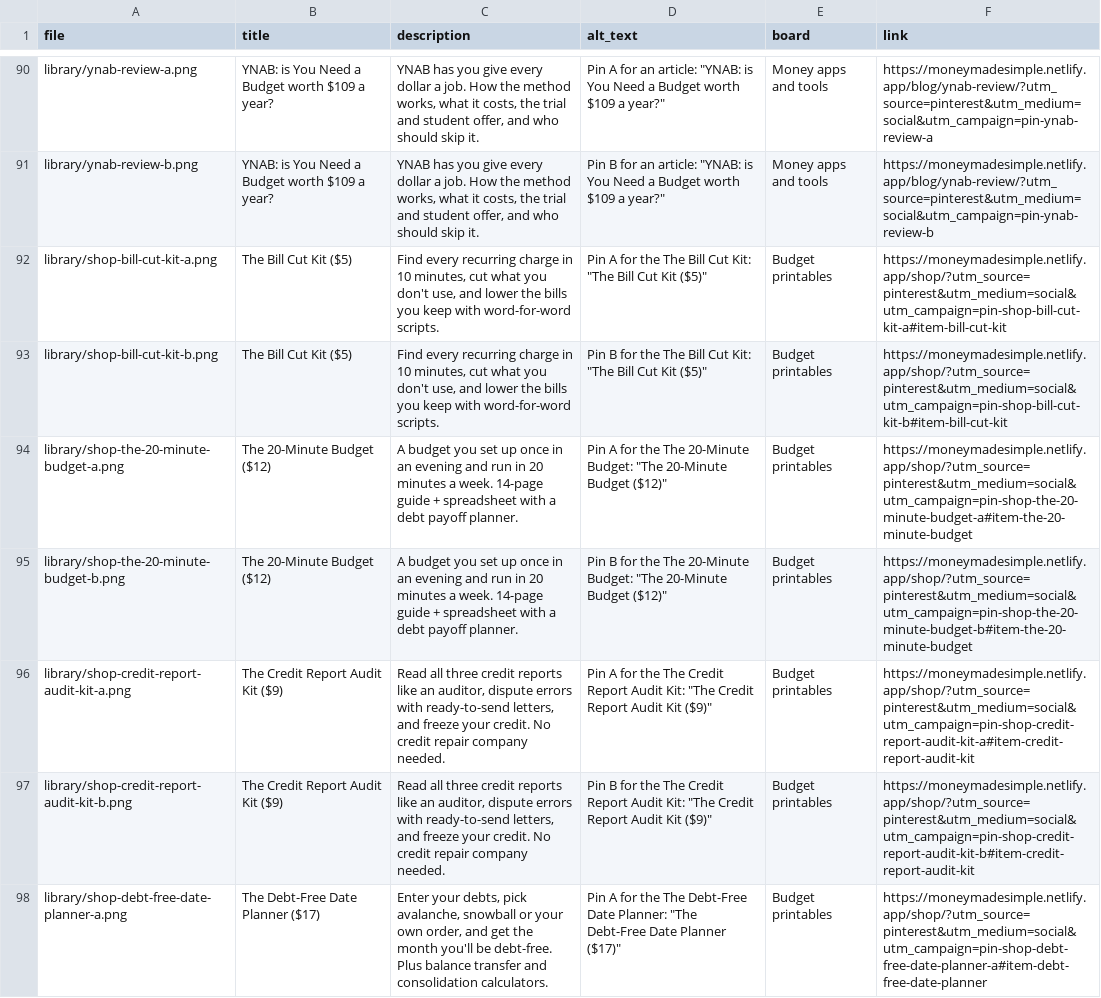
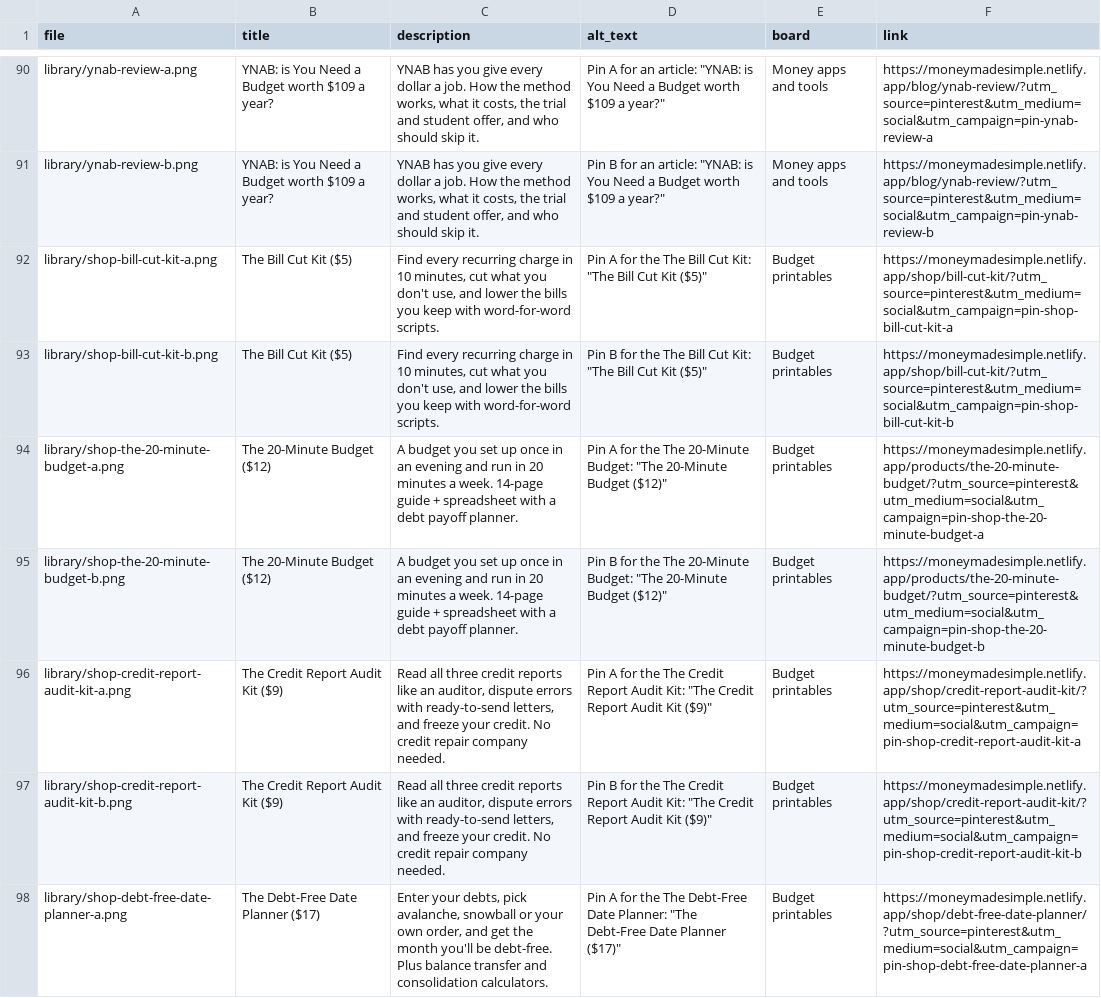
Before and after one commit to Dhruv123-123/cocosl, a CSV file: site/pins/pins.csv, drawn as a sheet; only a part is shown, gaps mark what is left out; the diff covers the shown part only; the diff names each change by its address in the sheet, - before the commit and + after, or states it on an @@ line.

```diff
--- a/site/pins/pins.csv
+++ b/site/pins/pins.csv
-F92 (link): https://moneymadesimple.netlify.app/shop/?utm_source=pinterest&utm_medium=social&utm_campaign=pin-shop-bill-cut-kit-a#item-bill-cut-kit
+F92 (link): https://moneymadesimple.netlify.app/shop/bill-cut-kit/?utm_source=pinterest&utm_medium=social&utm_campaign=pin-shop-bill-cut-kit-a
-F93 (link): https://moneymadesimple.netlify.app/shop/?utm_source=pinterest&utm_medium=social&utm_campaign=pin-shop-bill-cut-kit-b#item-bill-cut-kit
+F93 (link): https://moneymadesimple.netlify.app/shop/bill-cut-kit/?utm_source=pinterest&utm_medium=social&utm_campaign=pin-shop-bill-cut-kit-b
-F94 (link): https://moneymadesimple.netlify.app/shop/?utm_source=pinterest&utm_medium=social&utm_campaign=pin-shop-the-20-minute-budget-a#item-the-20-minute-budget
+F94 (link): https://moneymadesimple.netlify.app/products/the-20-minute-budget/?utm_source=pinterest&utm_medium=social&utm_campaign=pin-shop-the-20-minute-budget-a
-F95 (link): https://moneymadesimple.netlify.app/shop/?utm_source=pinterest&utm_medium=social&utm_campaign=pin-shop-the-20-minute-budget-b#item-the-20-minute-budget
+F95 (link): https://moneymadesimple.netlify.app/products/the-20-minute-budget/?utm_source=pinterest&utm_medium=social&utm_campaign=pin-shop-the-20-minute-budget-b
-F96 (link): https://moneymadesimple.netlify.app/shop/?utm_source=pinterest&utm_medium=social&utm_campaign=pin-shop-credit-report-audit-kit-a#item-credit-report-audit-kit
+F96 (link): https://moneymadesimple.netlify.app/shop/credit-report-audit-kit/?utm_source=pinterest&utm_medium=social&utm_campaign=pin-shop-credit-report-audit-kit-a
-F97 (link): https://moneymadesimple.netlify.app/shop/?utm_source=pinterest&utm_medium=social&utm_campaign=pin-shop-credit-report-audit-kit-b#item-credit-report-audit-kit
+F97 (link): https://moneymadesimple.netlify.app/shop/credit-report-audit-kit/?utm_source=pinterest&utm_medium=social&utm_campaign=pin-shop-credit-report-audit-kit-b
-F98 (link): https://moneymadesimple.netlify.app/shop/?utm_source=pinterest&utm_medium=social&utm_campaign=pin-shop-debt-free-date-planner-a#item-debt-free-date-planner
+F98 (link): https://moneymadesimple.netlify.app/shop/debt-free-date-planner/?utm_source=pinterest&utm_medium=social&utm_campaign=pin-shop-debt-free-date-planner-a
```
Also changed, not shown: 111 edited cells elsewhere in this file, site/pins/schedule.csv, 6 other files.
